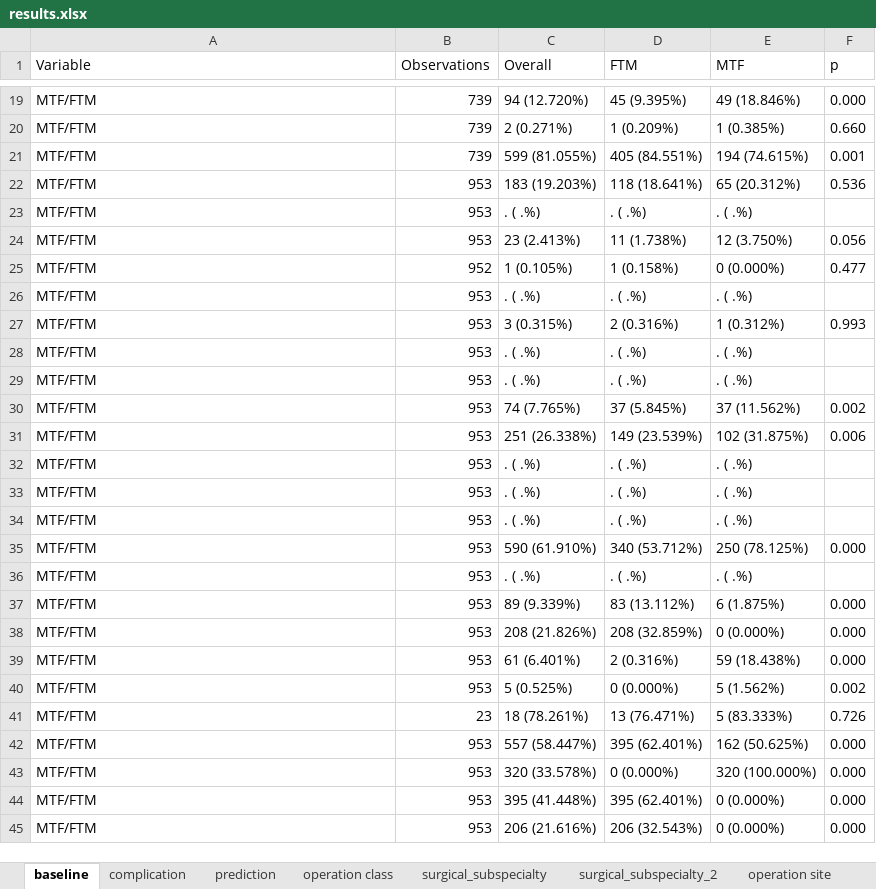
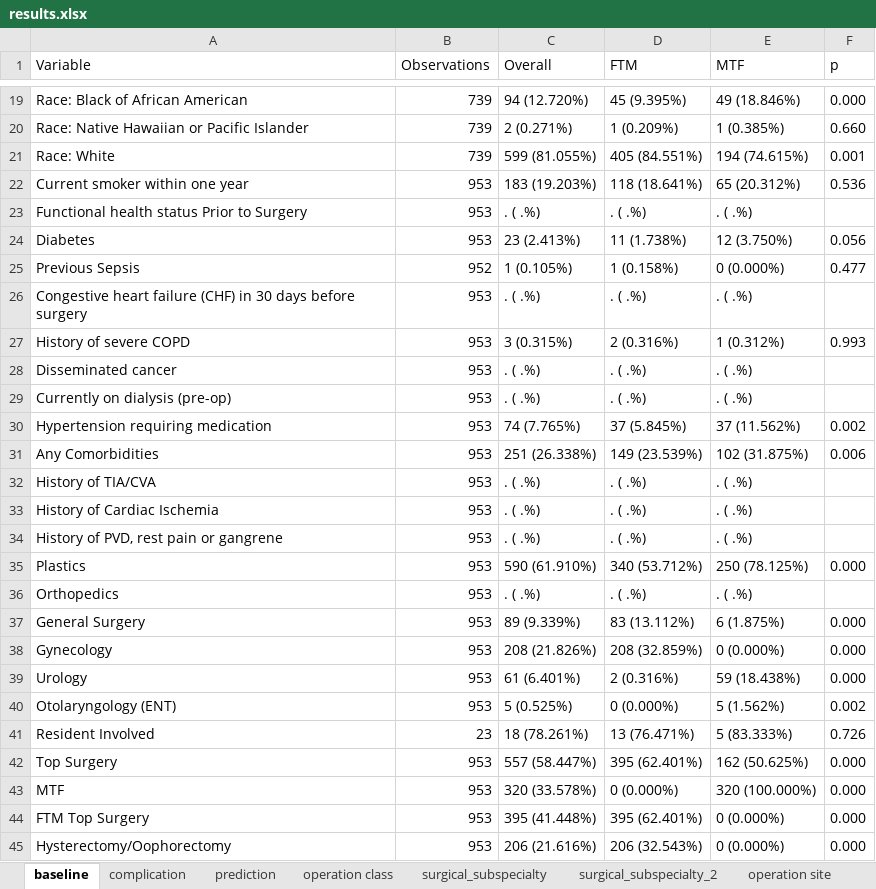
Before and after one commit to vhsiao/nsqip_sieve, an Excel workbook: Projects/Transgender/results.xlsx, sheet baseline, drawn as a sheet; only a part is shown, gaps mark what is left out; values as stored, in another font and other column widths than the file's, no borders; the diff covers the shown part only; the diff names each change by its address in the sheet, - before the commit and + after, or states it on an @@ line.

```diff
--- a/Projects/Transgender/results.xlsx (sheet baseline)
+++ b/Projects/Transgender/results.xlsx (sheet baseline)
-A19 (Variable): MTF/FTM
+A19 (Variable): Race: Black of African American
-A20 (Variable): MTF/FTM
+A20 (Variable): Race: Native Hawaiian or Pacific Islander
-A21 (Variable): MTF/FTM
+A21 (Variable): Race: White
-A22 (Variable): MTF/FTM
+A22 (Variable): Current smoker within one year
-A23 (Variable): MTF/FTM
+A23 (Variable): Functional health status Prior to Surgery
-A24 (Variable): MTF/FTM
+A24 (Variable): Diabetes
-A25 (Variable): MTF/FTM
+A25 (Variable): Previous Sepsis
-A26 (Variable): MTF/FTM
+A26 (Variable): Congestive heart failure (CHF) in 30 days before surgery
-A27 (Variable): MTF/FTM
+A27 (Variable): History of severe COPD
-A28 (Variable): MTF/FTM
+A28 (Variable): Disseminated cancer
-A29 (Variable): MTF/FTM
+A29 (Variable): Currently on dialysis (pre-op)
-A30 (Variable): MTF/FTM
+A30 (Variable): Hypertension requiring medication
-A31 (Variable): MTF/FTM
+A31 (Variable): Any Comorbidities
-A32 (Variable): MTF/FTM
+A32 (Variable): History of TIA/CVA
-A33 (Variable): MTF/FTM
+A33 (Variable): History of Cardiac Ischemia
-A34 (Variable): MTF/FTM
+A34 (Variable): History of PVD, rest pain or gangrene
-A35 (Variable): MTF/FTM
+A35 (Variable): Plastics
-A36 (Variable): MTF/FTM
+A36 (Variable): Orthopedics
-A37 (Variable): MTF/FTM
+A37 (Variable): General Surgery
-A38 (Variable): MTF/FTM
+A38 (Variable): Gynecology
-A39 (Variable): MTF/FTM
+A39 (Variable): Urology
-A40 (Variable): MTF/FTM
+A40 (Variable): Otolaryngology (ENT)
-A41 (Variable): MTF/FTM
+A41 (Variable): Resident Involved
-A42 (Variable): MTF/FTM
+A42 (Variable): Top Surgery
-A43 (Variable): MTF/FTM
+A43 (Variable): MTF
-A44 (Variable): MTF/FTM
+A44 (Variable): FTM Top Surgery
-A45 (Variable): MTF/FTM
+A45 (Variable): Hysterectomy/Oophorectomy
```
Also changed, not shown: 41 edited cells elsewhere in this sheet, sheet surgical_subspecialty, sheet surgical_subspecialty_2, sheet prediction, sheet complication, 1 other file.
